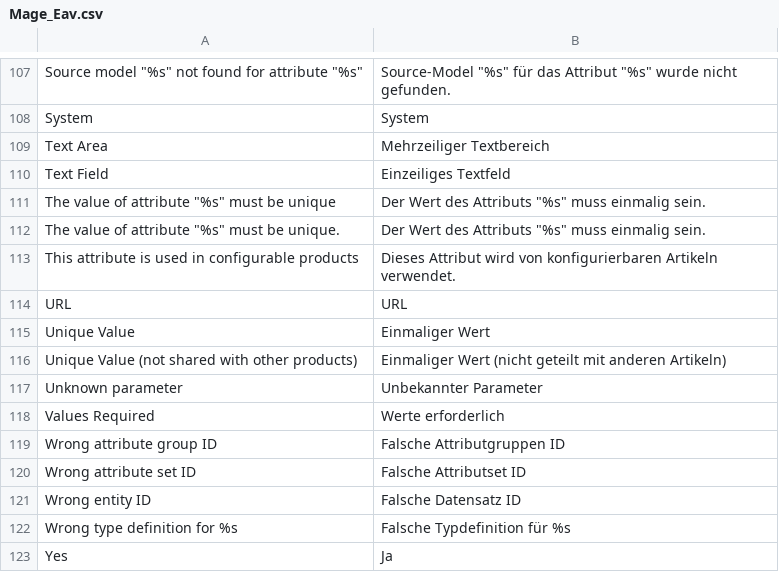
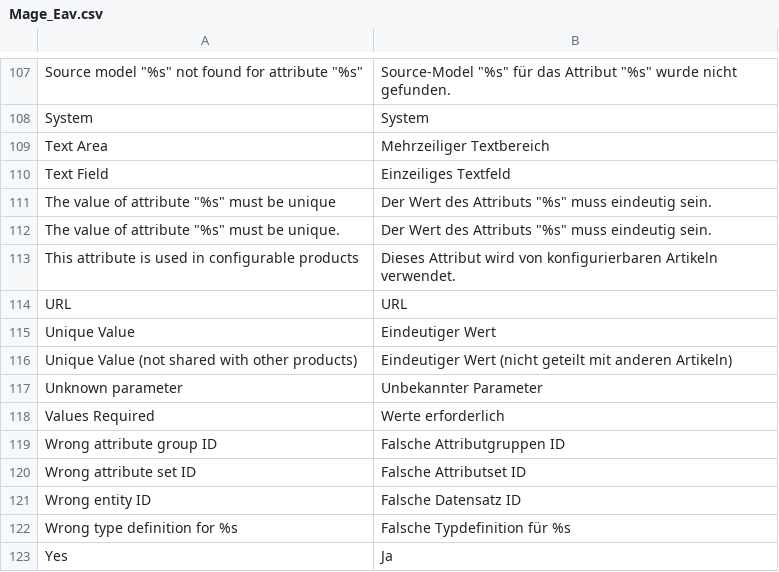
Before and after one commit to riconeitzel/German_LocalePack_de_DE, a CSV file: app/locale/de_DE/Mage_Eav.csv, drawn as a sheet; only a part is shown, gaps mark what is left out.

Commit message:
Propose "eindeutig" as a better translation
"Einmalig" sounds like a better translation than "einmalig"

```diff
--- a/app/locale/de_DE/Mage_Eav.csv
+++ b/app/locale/de_DE/Mage_Eav.csv
@@ -110,8 +110,8 @@
 "Text Field","Einzeiliges Textfeld"
-"The value of attribute ""%s"" must be unique","Der Wert des Attributs ""%s"" muss einmalig sein."
-"The value of attribute ""%s"" must be unique.","Der Wert des Attributs ""%s"" muss einmalig sein."
+"The value of attribute ""%s"" must be unique","Der Wert des Attributs ""%s"" muss eindeutig sein."
+"The value of attribute ""%s"" must be unique.","Der Wert des Attributs ""%s"" muss eindeutig sein."
 "This attribute is used in configurable products","Dieses Attribut wird von konfigurierbaren Artikeln verwendet."
 "URL","URL"
-"Unique Value","Einmaliger Wert"
-"Unique Value (not shared with other products)","Einmaliger Wert (nicht geteilt mit anderen Artikeln)"
+"Unique Value","Eindeutiger Wert"
+"Unique Value (not shared with other products)","Eindeutiger Wert (nicht geteilt mit anderen Artikeln)"
 "Unknown parameter","Unbekannter Parameter"
```
